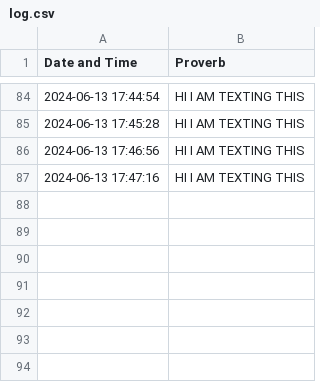
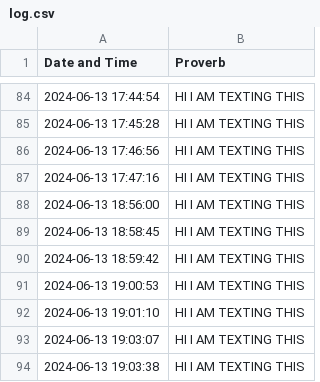
Before and after one commit to ShivanshB/proverb-game-formatter, a CSV file: log.csv, drawn as a sheet; only a part is shown, gaps mark what is left out.

```diff
--- a/log.csv
+++ b/log.csv
@@ -87 +87,8 @@ Date and Time,Proverb
 2024-06-13 17:47:16,HI I AM TEXTING THIS
+2024-06-13 18:56:00,HI I AM TEXTING THIS
+2024-06-13 18:58:45,HI I AM TEXTING THIS
+2024-06-13 18:59:42,HI I AM TEXTING THIS
+2024-06-13 19:00:53,HI I AM TEXTING THIS
+2024-06-13 19:01:10,HI I AM TEXTING THIS
+2024-06-13 19:03:07,HI I AM TEXTING THIS
+2024-06-13 19:03:38,HI I AM TEXTING THIS
```
Also changed, not shown: 2 other files.
